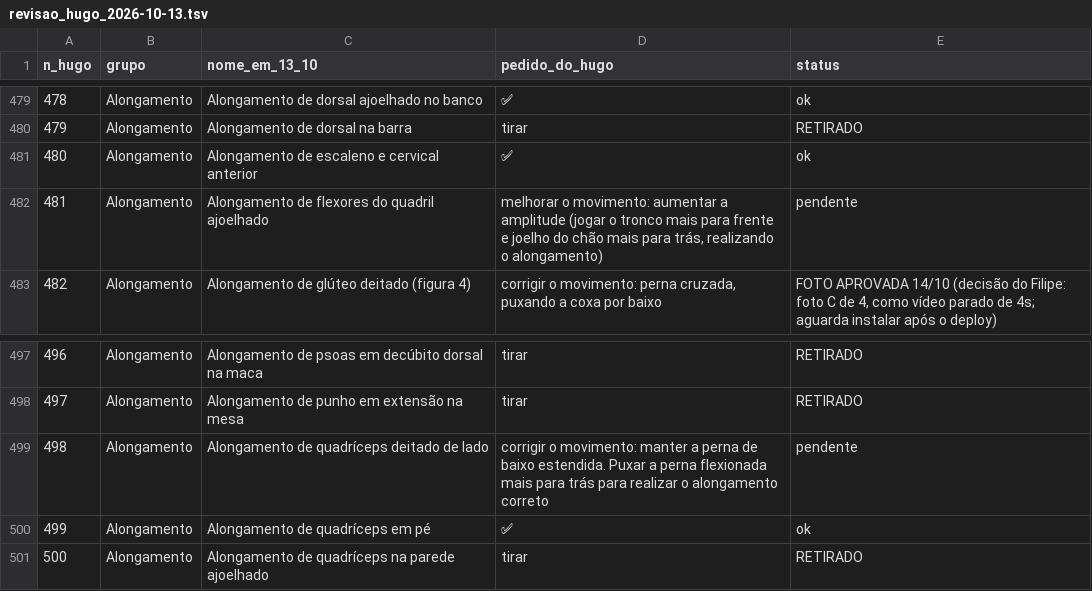
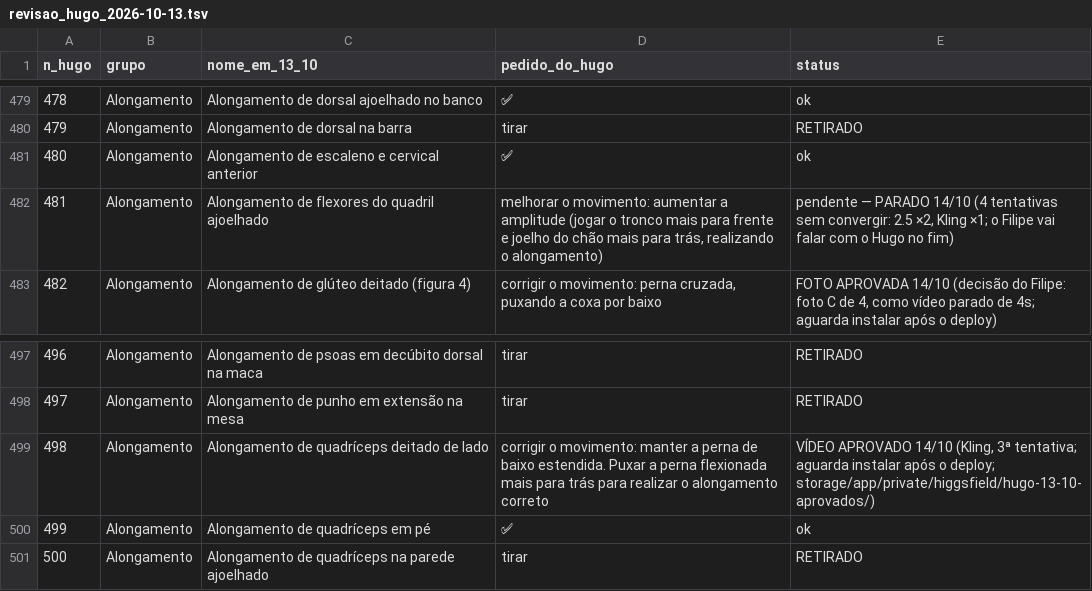
Before and after one commit to AutoCare-1/trainos, a TSV file: backend-laravel/database/revisao_hugo_2026-10-13.tsv, drawn as a sheet; only a part is shown, gaps mark what is left out.

```diff
--- a/backend-laravel/database/revisao_hugo_2026-10-13.tsv
+++ b/backend-laravel/database/revisao_hugo_2026-10-13.tsv
@@ -481,3 +481,3 @@ n_hugo	grupo	nome_em_13_10	pedido_do_hugo	status
 480	Alongamento	Alongamento de escaleno e cervical anterior	✅	ok
-481	Alongamento	Alongamento de flexores do quadril ajoelhado	melhorar o movimento: aumentar a amplitude (jogar o tronco mais para frente e joelho do chão mais para trás, realizando o alongamento)	pendente
+481	Alongamento	Alongamento de flexores do quadril ajoelhado	melhorar o movimento: aumentar a amplitude (jogar o tronco mais para frente e joelho do chão mais para trás, realizando o alongamento)	pendente — PARADO 14/10 (4 tentativas sem convergir: 2.5 ×2, Kling ×1; o Filipe vai falar com o Hugo no fim)
 482	Alongamento	Alongamento de glúteo deitado (figura 4)	corrigir o movimento: perna cruzada, puxando a coxa por baixo	FOTO APROVADA 14/10 (decisão do Filipe: foto C de 4, como vídeo parado de 4s; aguarda instalar após o deploy)
@@ -498,3 +498,3 @@ n_hugo	grupo	nome_em_13_10	pedido_do_hugo	status
 497	Alongamento	Alongamento de punho em extensão na mesa	tirar	RETIRADO
-498	Alongamento	Alongamento de quadríceps deitado de lado	corrigir o movimento: manter a perna de baixo estendida. Puxar a perna flexionada mais para trás para realizar o alongamento correto	pendente
+498	Alongamento	Alongamento de quadríceps deitado de lado	corrigir o movimento: manter a perna de baixo estendida. Puxar a perna flexionada mais para trás para realizar o alongamento correto	VÍDEO APROVADO 14/10 (Kling, 3ª tentativa; aguarda instalar após o deploy; storage/app/private/higgsfield/hugo-13-10-aprovados/)
 499	Alongamento	Alongamento de quadríceps em pé	✅	ok
```
